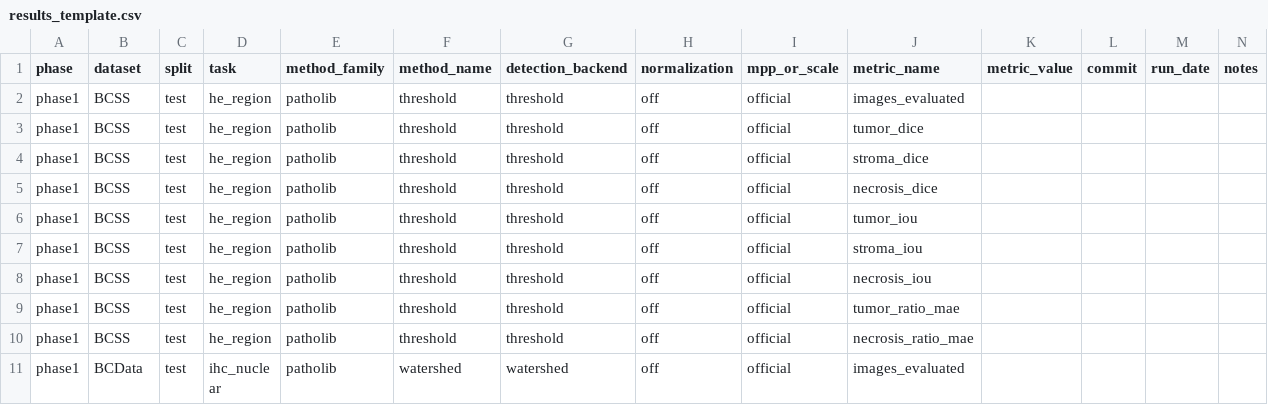
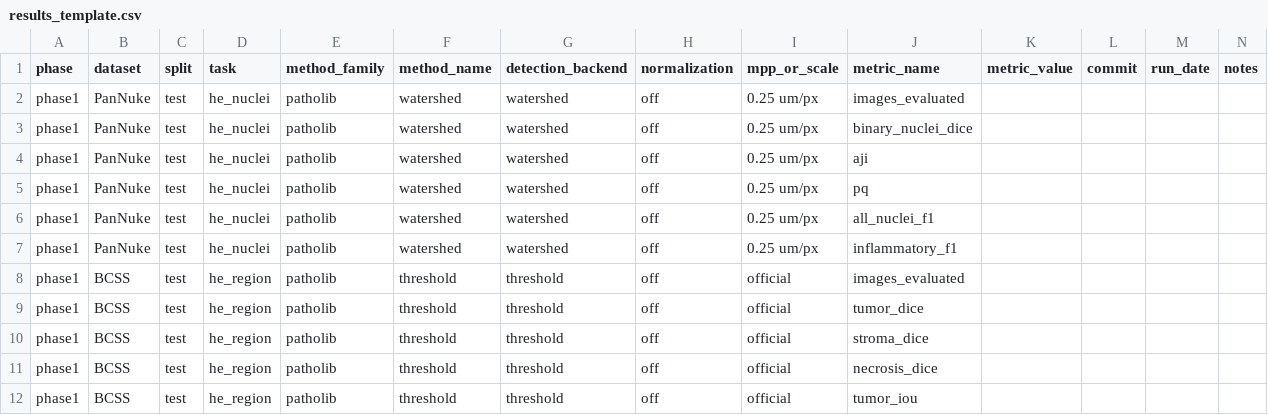
Before and after one commit to TingxuanGu/patholib, a CSV file: benchmarks/results_template.csv, drawn as a sheet; only a part is shown; the shorter side is filled out with more unchanged rows.

Commit message:
Add PanNuke benchmark scaffold

```diff
--- a/benchmarks/results_template.csv
+++ b/benchmarks/results_template.csv
@@ -1,2 +1,8 @@
 phase,dataset,split,task,method_family,method_name,detection_backend,normalization,mpp_or_scale,metric_name,metric_value,commit,run_date,notes
+phase1,PanNuke,test,he_nuclei,patholib,watershed,watershed,off,0.25 um/px,images_evaluated,,,
+phase1,PanNuke,test,he_nuclei,patholib,watershed,watershed,off,0.25 um/px,binary_nuclei_dice,,,
+phase1,PanNuke,test,he_nuclei,patholib,watershed,watershed,off,0.25 um/px,aji,,,
+phase1,PanNuke,test,he_nuclei,patholib,watershed,watershed,off,0.25 um/px,pq,,,
+phase1,PanNuke,test,he_nuclei,patholib,watershed,watershed,off,0.25 um/px,all_nuclei_f1,,,
+phase1,PanNuke,test,he_nuclei,patholib,watershed,watershed,off,0.25 um/px,inflammatory_f1,,,
 phase1,BCSS,test,he_region,patholib,threshold,threshold,off,official,images_evaluated,,,
```
Also changed, not shown: 7 other files.
